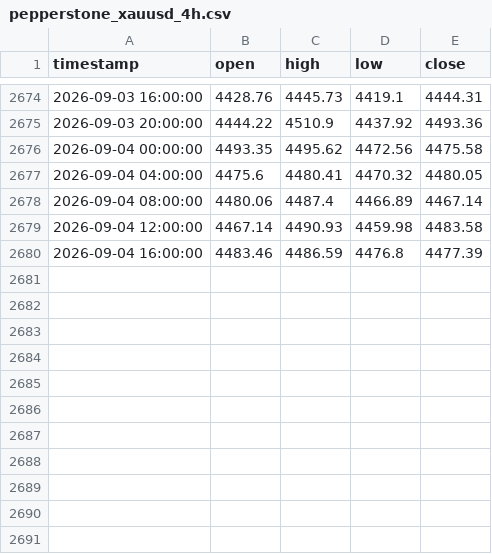
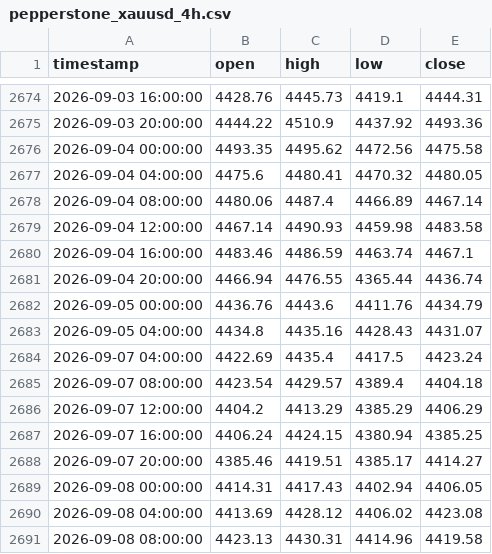
Before and after one commit to evan7646-cloud/Gold_Strategy_Dynamic_ATR, a CSV file: pepperstone_xauusd_4h.csv, drawn as a sheet; only a part is shown, gaps mark what is left out.

```diff
--- a/pepperstone_xauusd_4h.csv
+++ b/pepperstone_xauusd_4h.csv
@@ -2679,2 +2679,13 @@ timestamp,open,high,low,close
 2026-09-04 12:00:00,4467.14,4490.93,4459.98,4483.58
-2026-09-04 16:00:00,4483.46,4486.59,4476.8,4477.39
+2026-09-04 16:00:00,4483.46,4486.59,4463.74,4467.1
+2026-09-04 20:00:00,4466.94,4476.55,4365.44,4436.74
+2026-09-05 00:00:00,4436.76,4443.6,4411.76,4434.79
+2026-09-05 04:00:00,4434.8,4435.16,4428.43,4431.07
+2026-09-07 04:00:00,4422.69,4435.4,4417.5,4423.24
+2026-09-07 08:00:00,4423.54,4429.57,4389.4,4404.18
+2026-09-07 12:00:00,4404.2,4413.29,4385.29,4406.29
+2026-09-07 16:00:00,4406.24,4424.15,4380.94,4385.25
+2026-09-07 20:00:00,4385.46,4419.51,4385.17,4414.27
+2026-09-08 00:00:00,4414.31,4417.43,4402.94,4406.05
+2026-09-08 04:00:00,4413.69,4428.12,4406.02,4423.08
+2026-09-08 08:00:00,4423.13,4430.31,4414.96,4419.58
```
Also changed, not shown: all_trades_detail_adaptive.csv, pepperstone_usdx_daily.csv, 3 other files.
